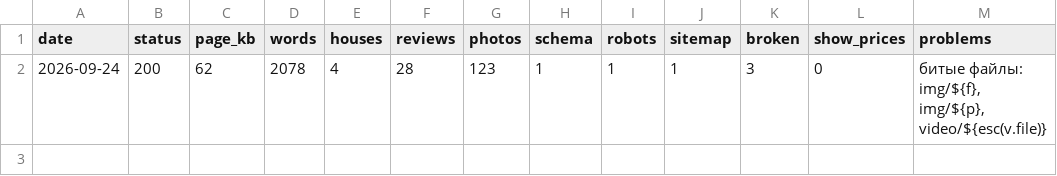
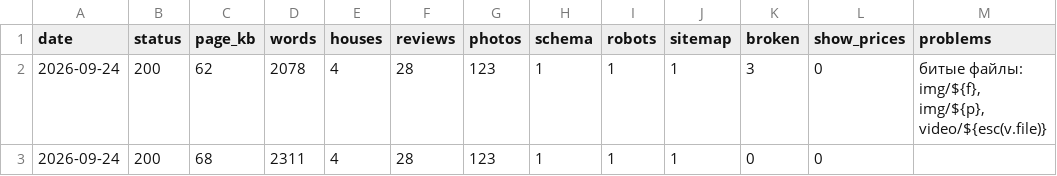
Before and after one commit to s11158/gelaland, a CSV file: docs/seo-history.csv, drawn as a sheet; the diff names each change by its address in the sheet, - before the commit and + after, or states it on an @@ line.

```diff
--- a/docs/seo-history.csv
+++ b/docs/seo-history.csv
+row 3: 2026-09-24 | 200 | 68 | 2311 | 4 | 28 | 123 | 1 | 1 | 1 | 0 | 0
```
